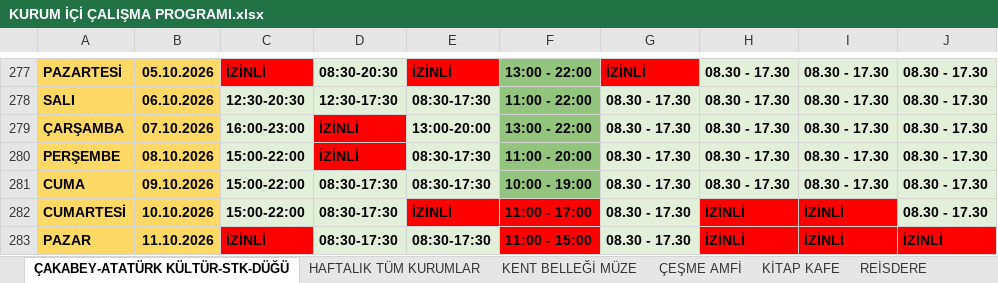
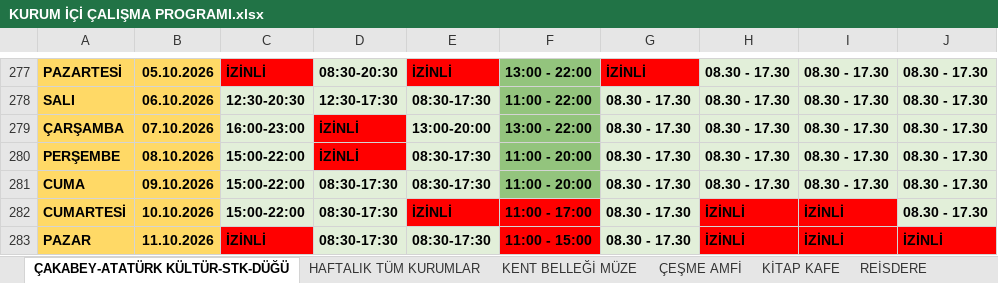
Before and after one commit to ilhanakd-max/calisma-programi-data, an Excel workbook: KURUM İÇİ ÇALIŞMA PROGRAMI.xlsx, sheet ÇAKABEY-ATATÜRK KÜLTÜR-STK-DÜĞÜ, drawn as a sheet; only a part is shown, gaps mark what is left out; values as stored, in another font and other column widths than the file's, no borders; charts and pictures and conditional formats not drawn; the diff names each change by its address in the sheet, - before the commit and + after, or states it on an @@ line.

```diff
--- a/KURUM İÇİ ÇALIŞMA PROGRAMI.xlsx (sheet ÇAKABEY-ATATÜRK KÜLTÜR-STK-DÜĞÜ)
+++ b/KURUM İÇİ ÇALIŞMA PROGRAMI.xlsx (sheet ÇAKABEY-ATATÜRK KÜLTÜR-STK-DÜĞÜ)
-F281: 10:00 - 19:00
+F281: 11:00 - 20:00
```
